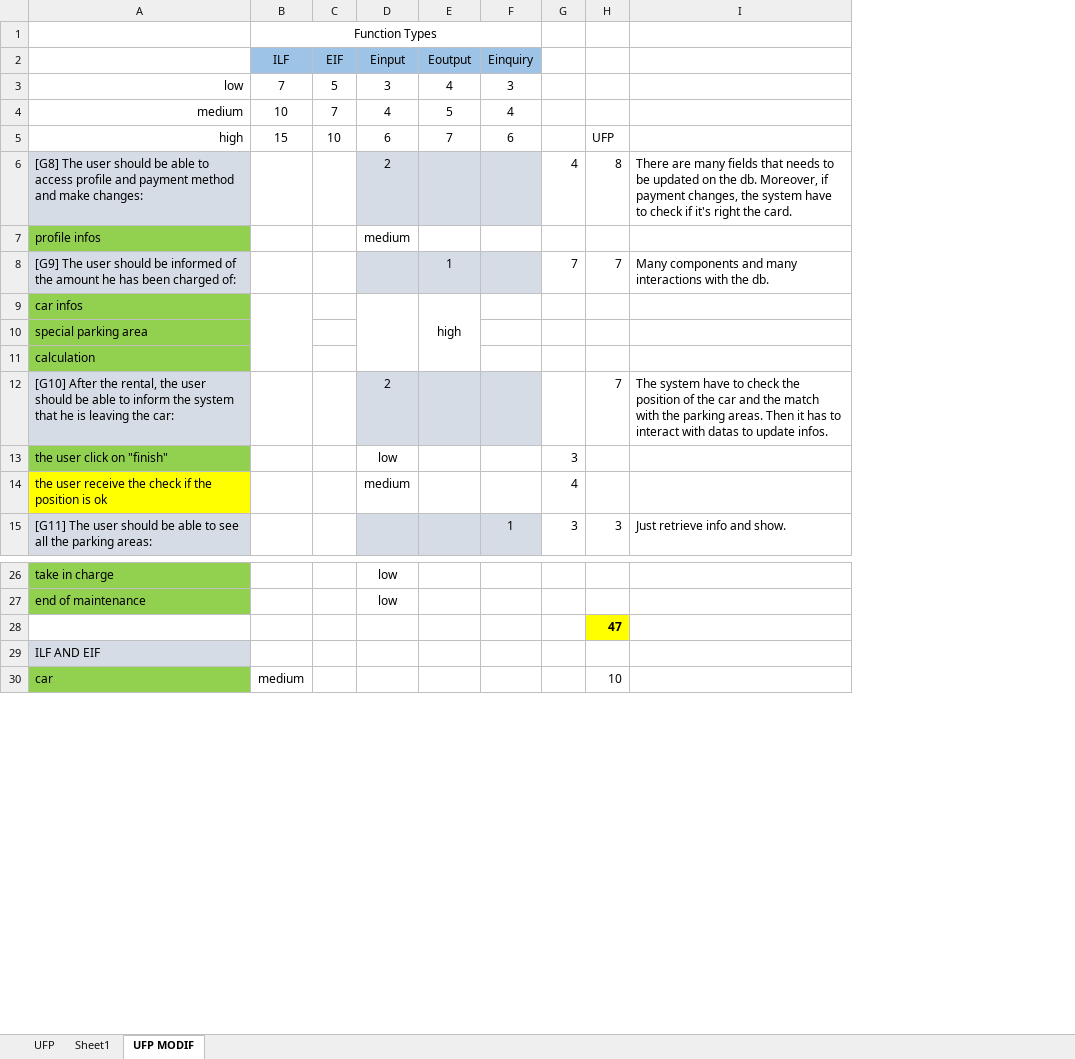
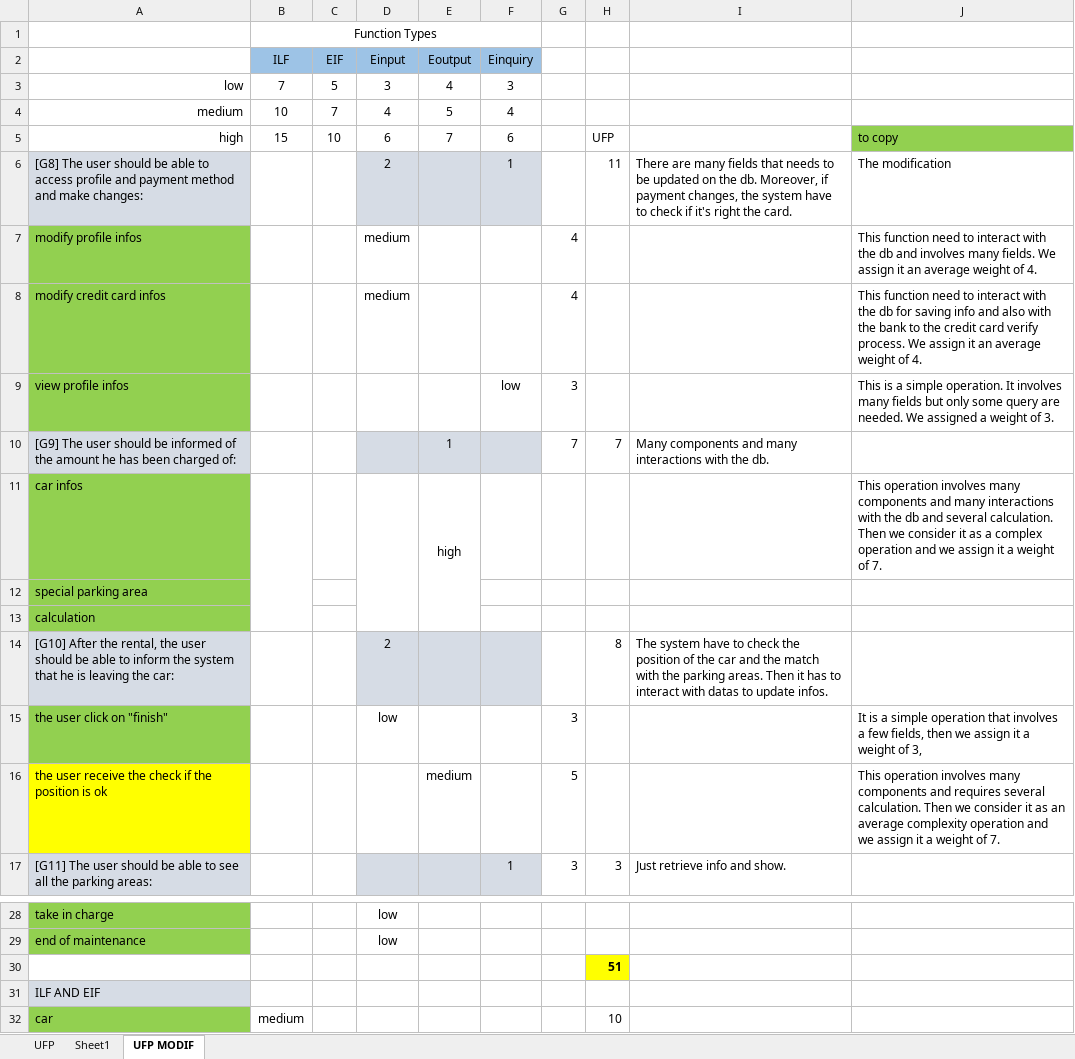
Before and after one commit to sergioCap/SE2project, an Excel workbook: 4_ProjectManagement/Studies/FP_study_Erica.xlsx, sheet UFP MODIF, drawn as a sheet; only a part is shown, gaps mark what is left out; values as stored, in another font and other column widths than the file's, no borders; removed rows and columns are numbered as before the commit, all else as after; the diff names each change by its address in the sheet, - before the commit and + after, or states it on an @@ line.

Commit message:
added descriptions to FP

```diff
--- a/4_ProjectManagement/Studies/FP_study_Erica.xlsx (sheet UFP MODIF)
+++ b/4_ProjectManagement/Studies/FP_study_Erica.xlsx (sheet UFP MODIF)
+column J, rows 5-6: to copy | The modification; rows 11-15: This operation involves many components and many interactions with the db and several calculation. Then we consider it as a complex operation and we assign it a weight of 7. |  |  |  | It is a simple operation that involves a few fields, then we assign it a weight of 3,
-F6 (Einquiry): (empty)
+F6 (Einquiry): 1
-G6: 4
+G6: (empty)
-H6: 8
+H6: 11
-row 7: profile infos |  |  | medium
+row 7: modify profile infos |  |  | medium |  |  | 4 |  |  | This function need to interact with the db and involves many fields. We assign it an average weight of 4.
+row 8: modify credit card infos |  |  | medium |  |  | 4 |  |  | This function need to interact with the db for saving info and also with the bank to the credit card verify process. We assign it an average weight of 4.
+row 9: view profile infos |  |  |  |  | low | 3 |  |  | This is a simple operation. It involves many fields but only some query are needed. We assigned a weight of 3.
-H14: 7
+H14: 8
-row 14: the user receive the check if the position is ok |  |  | medium |  |  | 4
+row 16: the user receive the check if the position is ok |  |  |  | medium |  | 5 |  |  | This operation involves many components and requires several calculation. Then we consider it as an average complexity operation and we assign it a weight of 7.
-H30: 47
+H30: 51
```
Also changed, not shown: formulas that keep their value.
